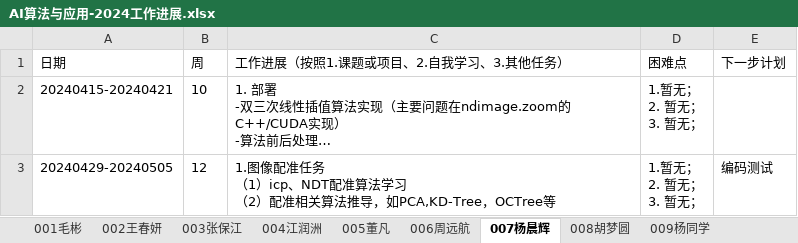
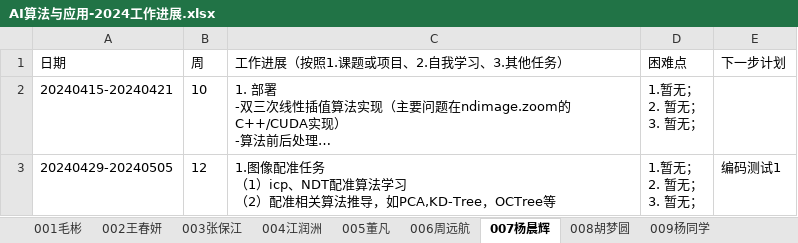
Before and after one commit to BioMedicalAI-Learner/AI-Algorithm-and-Application-Group, an Excel workbook: 工作进展/AI算法与应用-2024工作进展.xlsx, sheet 007杨晨辉, drawn as a sheet; long unchanged cells end in …; values as stored, in another font and other column widths than the file's, no borders; the diff names each change by its address in the sheet, - before the commit and + after, or states it on an @@ line.

Commit message:
xxx
xxx

```diff
--- a/工作进展/AI算法与应用-2024工作进展.xlsx (sheet 007杨晨辉)
+++ b/工作进展/AI算法与应用-2024工作进展.xlsx (sheet 007杨晨辉)
-E3 (下一步计划): 编码测试
+E3 (下一步计划): 编码测试1
```
